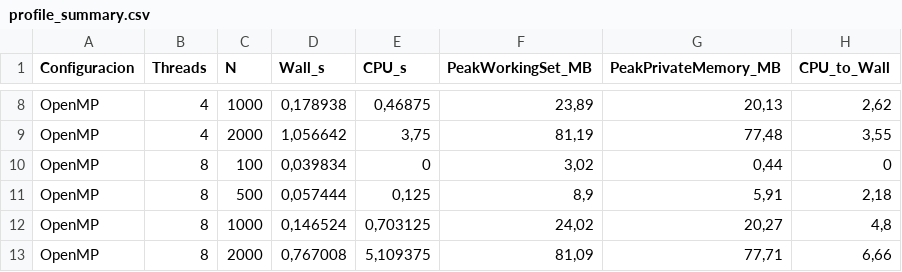
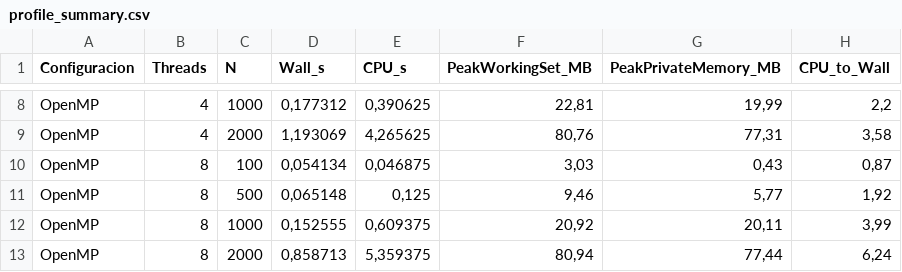
Before and after one commit to Mysticxs01/hpc, a CSV file: Caso de estudio 2/build/profile_summary.csv, drawn as a sheet; only a part is shown, gaps mark what is left out; the diff covers the shown part only.

```diff
--- a/Caso de estudio 2/build/profile_summary.csv
+++ b/Caso de estudio 2/build/profile_summary.csv
@@ -8,6 +8,6 @@
-"OpenMP","4","1000","0,178938","0,46875","23,89","20,13","2,62"
-"OpenMP","4","2000","1,056642","3,75","81,19","77,48","3,55"
-"OpenMP","8","100","0,039834","0","3,02","0,44","0"
-"OpenMP","8","500","0,057444","0,125","8,9","5,91","2,18"
-"OpenMP","8","1000","0,146524","0,703125","24,02","20,27","4,8"
-"OpenMP","8","2000","0,767008","5,109375","81,09","77,71","6,66"
+"OpenMP","4","1000","0,177312","0,390625","22,81","19,99","2,2"
+"OpenMP","4","2000","1,193069","4,265625","80,76","77,31","3,58"
+"OpenMP","8","100","0,054134","0,046875","3,03","0,43","0,87"
+"OpenMP","8","500","0,065148","0,125","9,46","5,77","1,92"
+"OpenMP","8","1000","0,152555","0,609375","20,92","20,11","3,99"
+"OpenMP","8","2000","0,858713","5,359375","80,94","77,44","6,24"
```
Also changed, not shown: 30 edited cells elsewhere in this file, Caso de estudio 2/build/benchmark_summary.csv, 8 other files.
